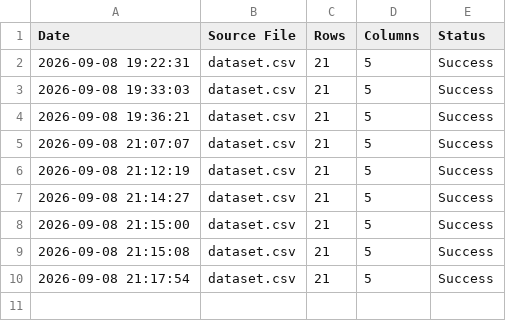
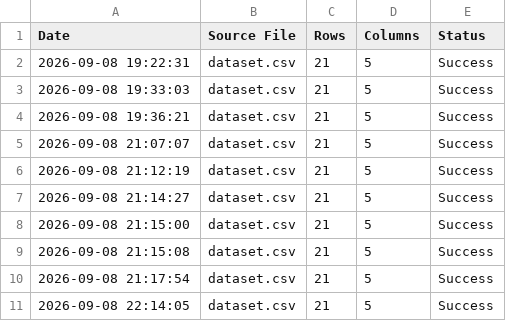
Before and after one commit to krithikakp04-dotcom/AI-Data-Quality-Governance-Platform, a CSV file: reports/ingestion_log.csv, drawn as a sheet; the diff names each change by its address in the sheet, - before the commit and + after, or states it on an @@ line.

```diff
--- a/reports/ingestion_log.csv
+++ b/reports/ingestion_log.csv
+row 11: 2026-09-08 22:14:05 | dataset.csv | 21 | 5 | Success
```
Also changed, not shown: 5 other files.
